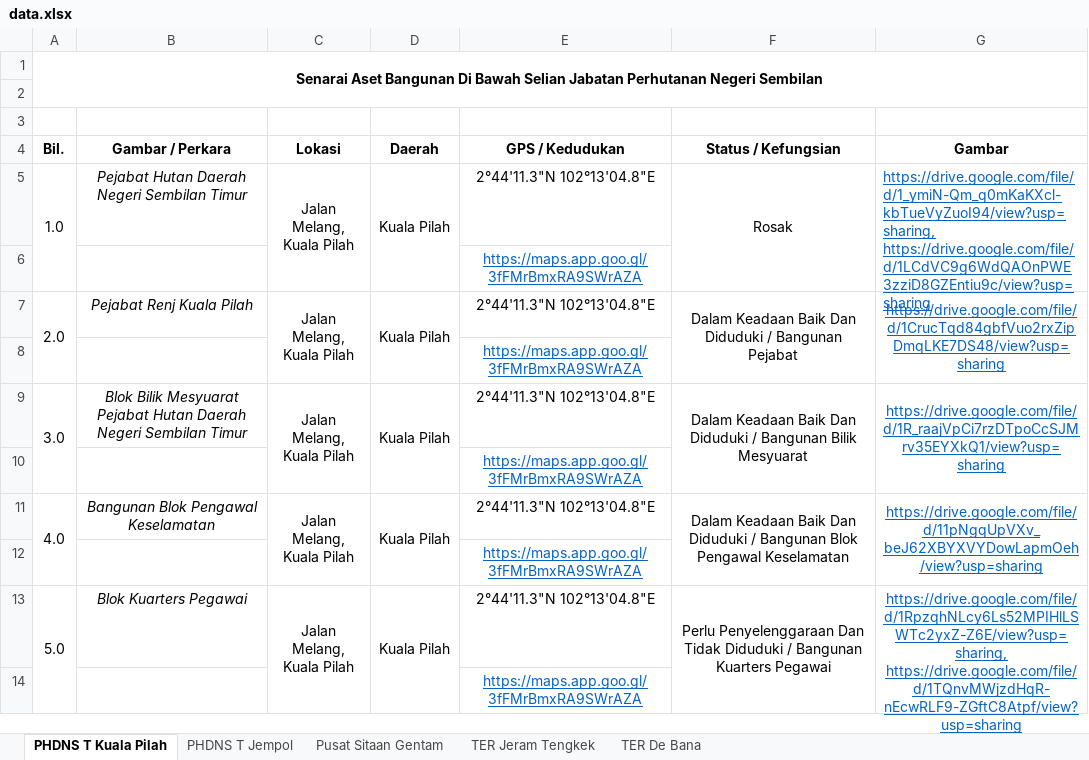
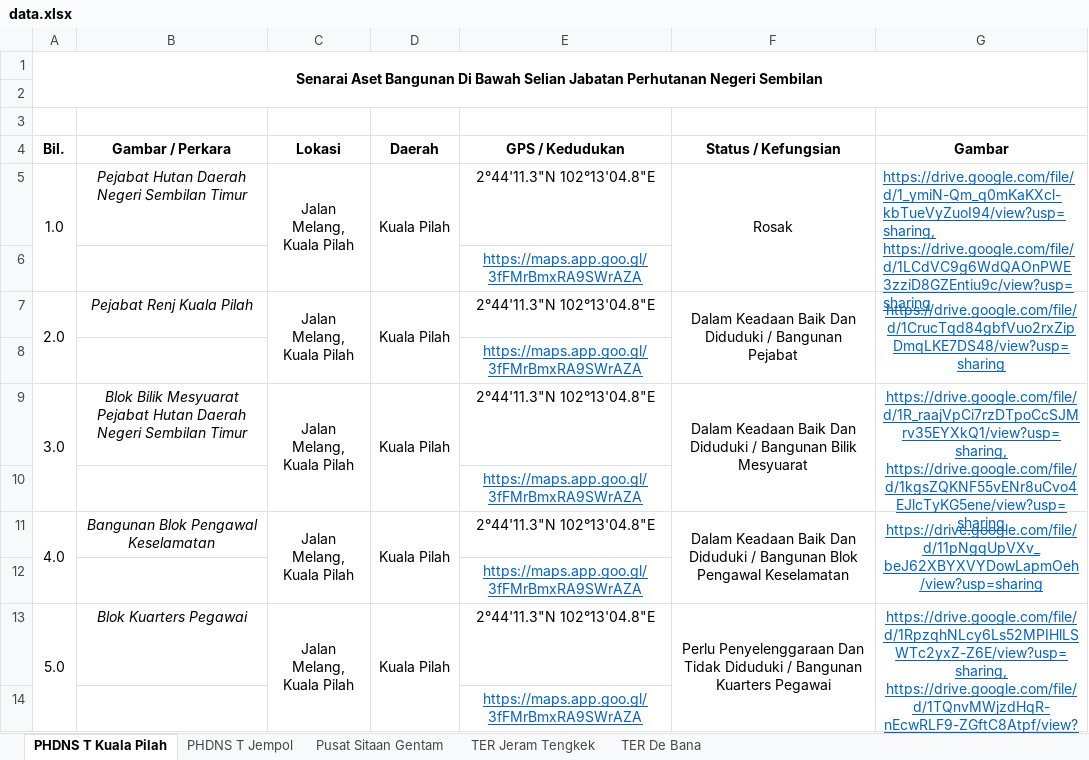
Before and after one commit to mohamadizwan-wq/Data-Aset-Bangunan-Jabatan-Perhutanan, an Excel workbook: data.xlsx, sheet PHDNS T Kuala Pilah, drawn as a sheet; values as stored, in another font and other column widths than the file's, no borders; the diff names each change by its address in the sheet, - before the commit and + after, or states it on an @@ line.

Commit message:
Add files via upload

```diff
--- a/data.xlsx (sheet PHDNS T Kuala Pilah)
+++ b/data.xlsx (sheet PHDNS T Kuala Pilah)
-G9 (Gambar): https://drive.google.com/file/d/1R_raajVpCi7rzDTpoCcSJMrv35EYXkQ1/view?usp=sharing
+G9 (Gambar): https://drive.google.com/file/d/1R_raajVpCi7rzDTpoCcSJMrv35EYXkQ1/view?usp=sharing, https://drive.google.com/file/d/1kgsZQKNF55vENr8uCvo4EJlcTyKG5ene/view?usp=sharing
```
